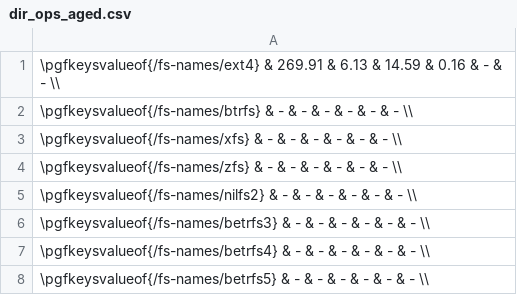
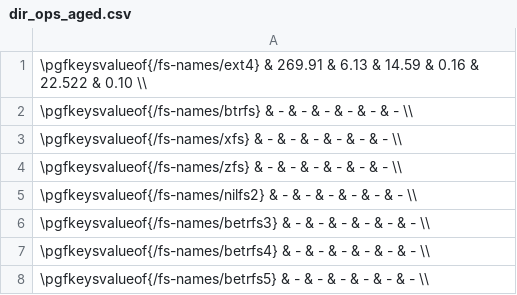
Before and after one commit to zhanyang/dissertation, a CSV file: data/dir_ops_aged.csv, drawn as a sheet.

```diff
--- a/data/dir_ops_aged.csv
+++ b/data/dir_ops_aged.csv
@@ -1,2 +1,2 @@
- \pgfkeysvalueof{/fs-names/ext4}    & 269.91 & 6.13 & 14.59 & 0.16 &  - & - \\
+ \pgfkeysvalueof{/fs-names/ext4}    & 269.91 & 6.13 & 14.59 & 0.16 & 22.522 & 0.10 \\
  \pgfkeysvalueof{/fs-names/btrfs}   & - & - & - & - & - & - \\
```
Also changed, not shown: data/git.csv, data/raw/dir_ops_aged.csv, 4 other files.
